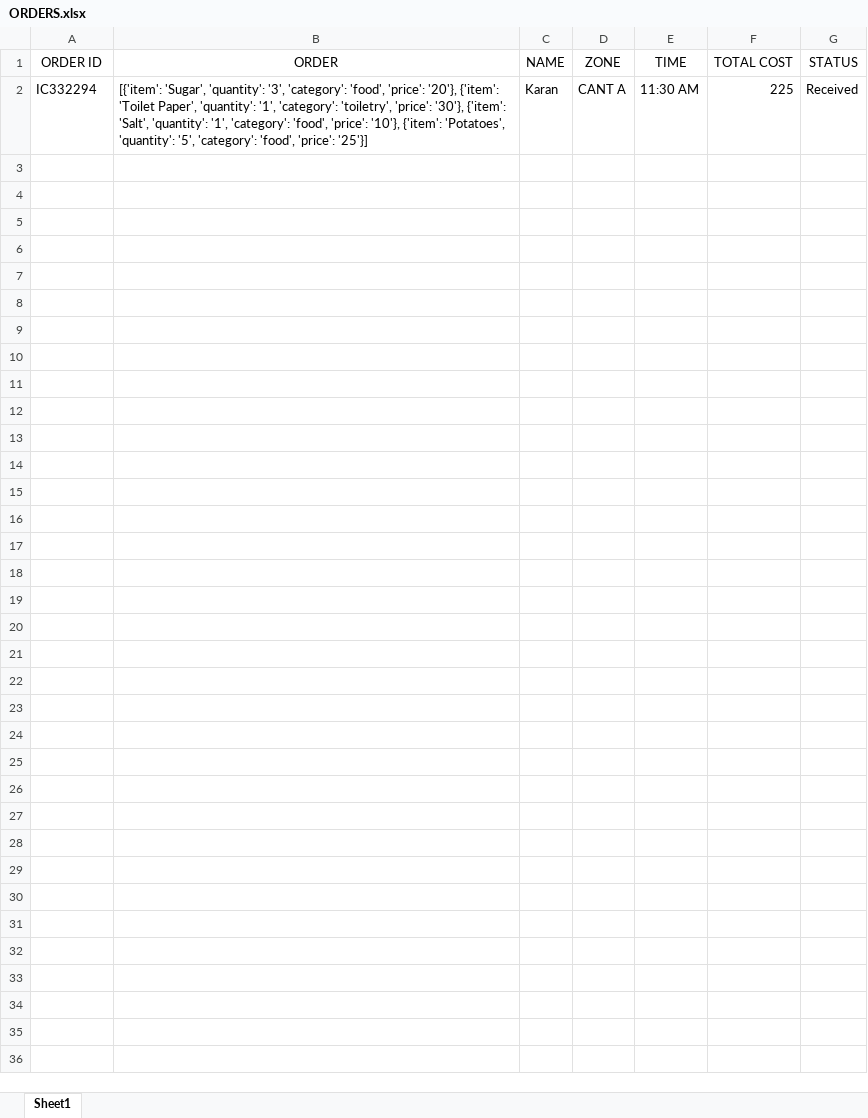
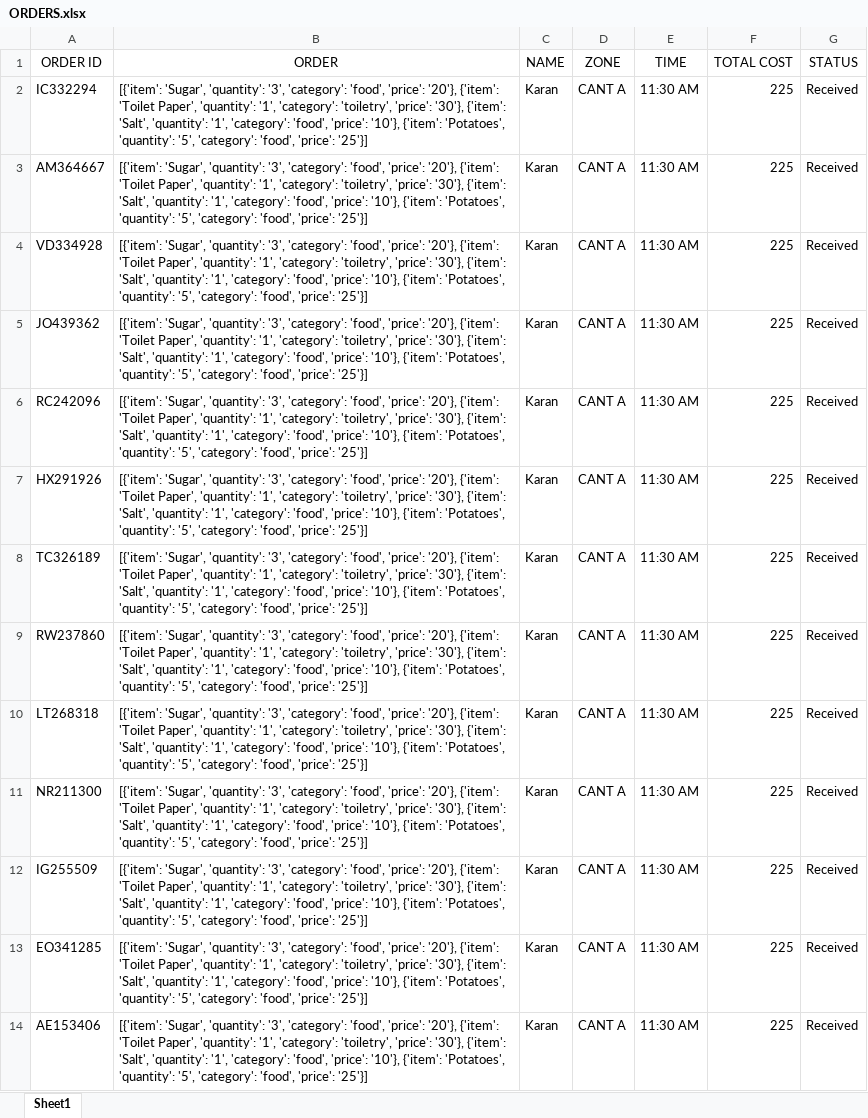
Before and after one commit to karanm14/grocery_app, an Excel workbook: data/ORDERS.xlsx, sheet Sheet1, drawn as a sheet; only a part is shown; values as stored, in another font and other column widths than the file's, no borders; the diff covers the shown part only; the diff names each change by its address in the sheet, - before the commit and + after, or states it on an @@ line.

```diff
--- a/data/ORDERS.xlsx (sheet Sheet1)
+++ b/data/ORDERS.xlsx (sheet Sheet1)
+row 3: AM364667 | [{'item': 'Sugar', 'quantity': '3', 'category': 'food', 'price': '20'}, {'item': 'Toilet Paper', 'quantity': '1', 'category': 'toiletry', 'price': '30'}, {'item': 'Salt', 'quantity': '1', 'category': 'food', 'price': '10'}, {'item': 'Potatoes', 'quantity': '5', 'category': 'food', 'price': '25'}] | Karan | CANT A | 11:30 AM | 225 | Received
+row 4: VD334928 | [{'item': 'Sugar', 'quantity': '3', 'category': 'food', 'price': '20'}, {'item': 'Toilet Paper', 'quantity': '1', 'category': 'toiletry', 'price': '30'}, {'item': 'Salt', 'quantity': '1', 'category': 'food', 'price': '10'}, {'item': 'Potatoes', 'quantity': '5', 'category': 'food', 'price': '25'}] | Karan | CANT A | 11:30 AM | 225 | Received
+row 5: JO439362 | [{'item': 'Sugar', 'quantity': '3', 'category': 'food', 'price': '20'}, {'item': 'Toilet Paper', 'quantity': '1', 'category': 'toiletry', 'price': '30'}, {'item': 'Salt', 'quantity': '1', 'category': 'food', 'price': '10'}, {'item': 'Potatoes', 'quantity': '5', 'category': 'food', 'price': '25'}] | Karan | CANT A | 11:30 AM | 225 | Received
+row 6: RC242096 | [{'item': 'Sugar', 'quantity': '3', 'category': 'food', 'price': '20'}, {'item': 'Toilet Paper', 'quantity': '1', 'category': 'toiletry', 'price': '30'}, {'item': 'Salt', 'quantity': '1', 'category': 'food', 'price': '10'}, {'item': 'Potatoes', 'quantity': '5', 'category': 'food', 'price': '25'}] | Karan | CANT A | 11:30 AM | 225 | Received
+row 7: HX291926 | [{'item': 'Sugar', 'quantity': '3', 'category': 'food', 'price': '20'}, {'item': 'Toilet Paper', 'quantity': '1', 'category': 'toiletry', 'price': '30'}, {'item': 'Salt', 'quantity': '1', 'category': 'food', 'price': '10'}, {'item': 'Potatoes', 'quantity': '5', 'category': 'food', 'price': '25'}] | Karan | CANT A | 11:30 AM | 225 | Received
+row 8: TC326189 | [{'item': 'Sugar', 'quantity': '3', 'category': 'food', 'price': '20'}, {'item': 'Toilet Paper', 'quantity': '1', 'category': 'toiletry', 'price': '30'}, {'item': 'Salt', 'quantity': '1', 'category': 'food', 'price': '10'}, {'item': 'Potatoes', 'quantity': '5', 'category': 'food', 'price': '25'}] | Karan | CANT A | 11:30 AM | 225 | Received
+row 9: RW237860 | [{'item': 'Sugar', 'quantity': '3', 'category': 'food', 'price': '20'}, {'item': 'Toilet Paper', 'quantity': '1', 'category': 'toiletry', 'price': '30'}, {'item': 'Salt', 'quantity': '1', 'category': 'food', 'price': '10'}, {'item': 'Potatoes', 'quantity': '5', 'category': 'food', 'price': '25'}] | Karan | CANT A | 11:30 AM | 225 | Received
+row 10: LT268318 | [{'item': 'Sugar', 'quantity': '3', 'category': 'food', 'price': '20'}, {'item': 'Toilet Paper', 'quantity': '1', 'category': 'toiletry', 'price': '30'}, {'item': 'Salt', 'quantity': '1', 'category': 'food', 'price': '10'}, {'item': 'Potatoes', 'quantity': '5', 'category': 'food', 'price': '25'}] | Karan | CANT A | 11:30 AM | 225 | Received
+row 11: NR211300 | [{'item': 'Sugar', 'quantity': '3', 'category': 'food', 'price': '20'}, {'item': 'Toilet Paper', 'quantity': '1', 'category': 'toiletry', 'price': '30'}, {'item': 'Salt', 'quantity': '1', 'category': 'food', 'price': '10'}, {'item': 'Potatoes', 'quantity': '5', 'category': 'food', 'price': '25'}] | Karan | CANT A | 11:30 AM | 225 | Received
+row 12: IG255509 | [{'item': 'Sugar', 'quantity': '3', 'category': 'food', 'price': '20'}, {'item': 'Toilet Paper', 'quantity': '1', 'category': 'toiletry', 'price': '30'}, {'item': 'Salt', 'quantity': '1', 'category': 'food', 'price': '10'}, {'item': 'Potatoes', 'quantity': '5', 'category': 'food', 'price': '25'}] | Karan | CANT A | 11:30 AM | 225 | Received
+row 13: EO341285 | [{'item': 'Sugar', 'quantity': '3', 'category': 'food', 'price': '20'}, {'item': 'Toilet Paper', 'quantity': '1', 'category': 'toiletry', 'price': '30'}, {'item': 'Salt', 'quantity': '1', 'category': 'food', 'price': '10'}, {'item': 'Potatoes', 'quantity': '5', 'category': 'food', 'price': '25'}] | Karan | CANT A | 11:30 AM | 225 | Received
+row 14: AE153406 | [{'item': 'Sugar', 'quantity': '3', 'category': 'food', 'price': '20'}, {'item': 'Toilet Paper', 'quantity': '1', 'category': 'toiletry', 'price': '30'}, {'item': 'Salt', 'quantity': '1', 'category': 'food', 'price': '10'}, {'item': 'Potatoes', 'quantity': '5', 'category': 'food', 'price': '25'}] | Karan | CANT A | 11:30 AM | 225 | Received
```
Also changed, not shown: 11 added rows elsewhere in this sheet, data/inventory_combined.xlsx, 26 other files.
